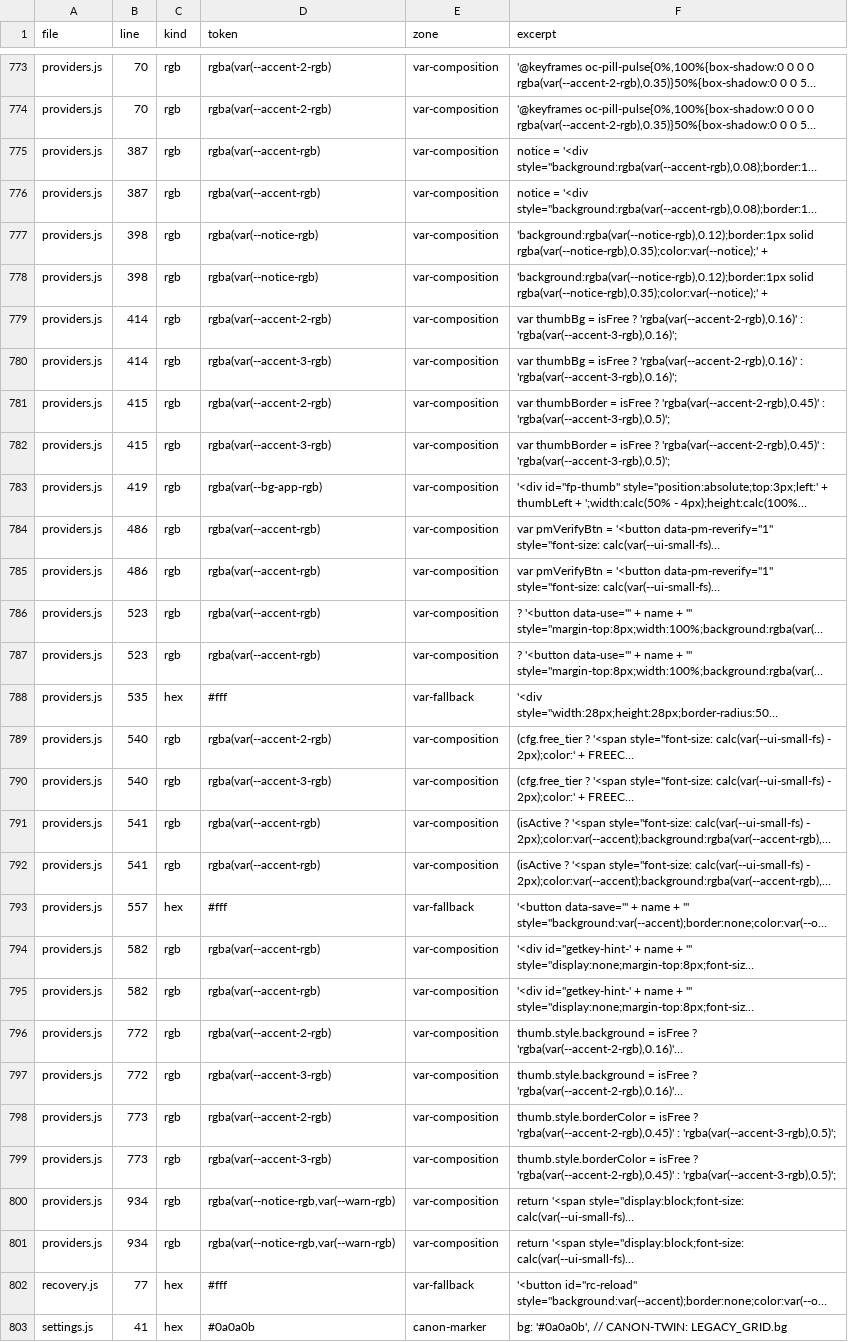
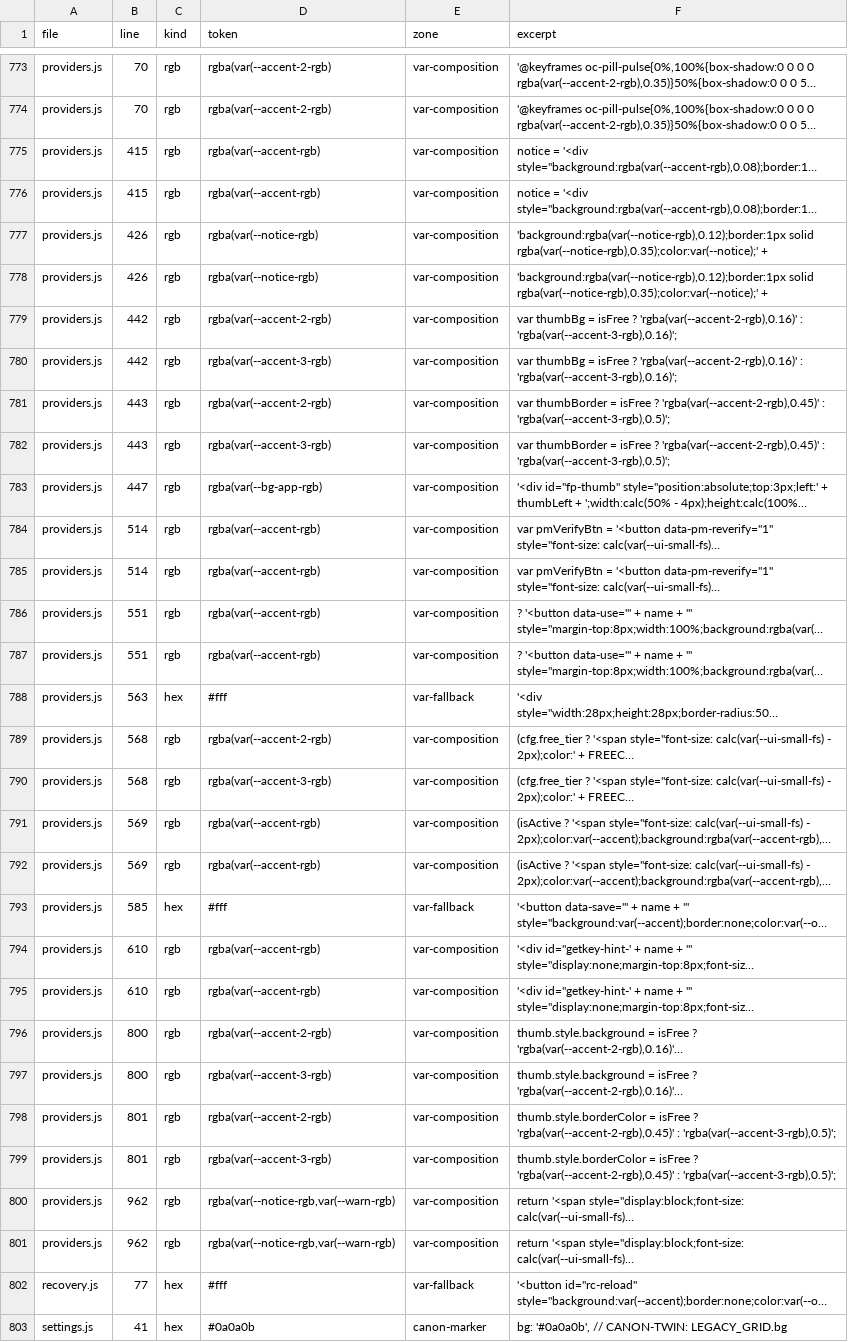
Before and after one commit to ScoobyBaby1999/doomalay, a CSV file: scripts/v1390-theme-census.csv, drawn as a sheet; only a part is shown, gaps mark what is left out; long unchanged cells end in …; the diff covers the shown part only; the diff names each change by its address in the sheet, - before the commit and + after, or states it on an @@ line.

```diff
--- a/scripts/v1390-theme-census.csv
+++ b/scripts/v1390-theme-census.csv
-B775:B776 (line): 387
+B775:B776 (line): 415
-B777:B778 (line): 398
+B777:B778 (line): 426
-B779:B780 (line): 414
+B779:B780 (line): 442
-B781:B782 (line): 415
+B781:B782 (line): 443
-B783 (line): 419
+B783 (line): 447
-B784:B785 (line): 486
+B784:B785 (line): 514
-B786:B787 (line): 523
+B786:B787 (line): 551
-B788 (line): 535
+B788 (line): 563
-B789:B790 (line): 540
+B789:B790 (line): 568
-B791:B792 (line): 541
+B791:B792 (line): 569
-B793 (line): 557
+B793 (line): 585
-B794:B795 (line): 582
+B794:B795 (line): 610
-B796:B797 (line): 772
+B796:B797 (line): 800
-B798:B799 (line): 773
+B798:B799 (line): 801
-B800:B801 (line): 934
+B800:B801 (line): 962
```
Also changed, not shown: 4 edited cells elsewhere in this file, 3 other files.
